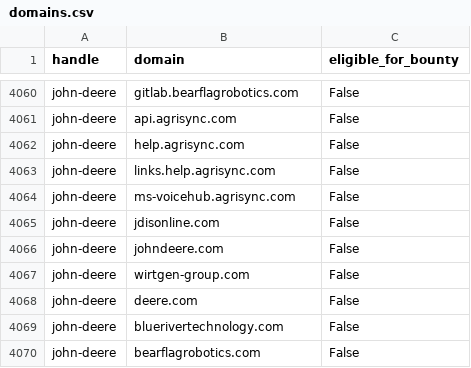
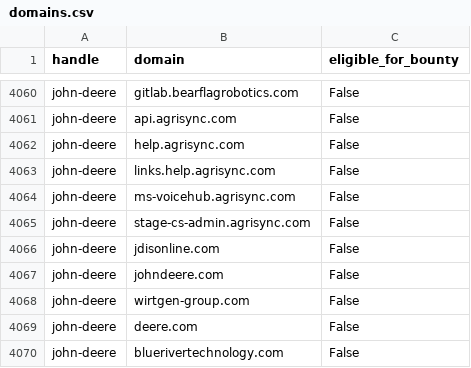
Before and after one commit to zricethezav/h1domains, a CSV file: domains.csv, drawn as a sheet; only a part is shown, gaps mark what is left out; the shorter side is filled out with more unchanged rows; the diff names each change by its address in the sheet, - before the commit and + after, or states it on an @@ line.

```diff
--- a/domains.csv
+++ b/domains.csv
+row 4065: john-deere | stage-cs-admin.agrisync.com | False
```
Also changed, not shown: 2 other files.
